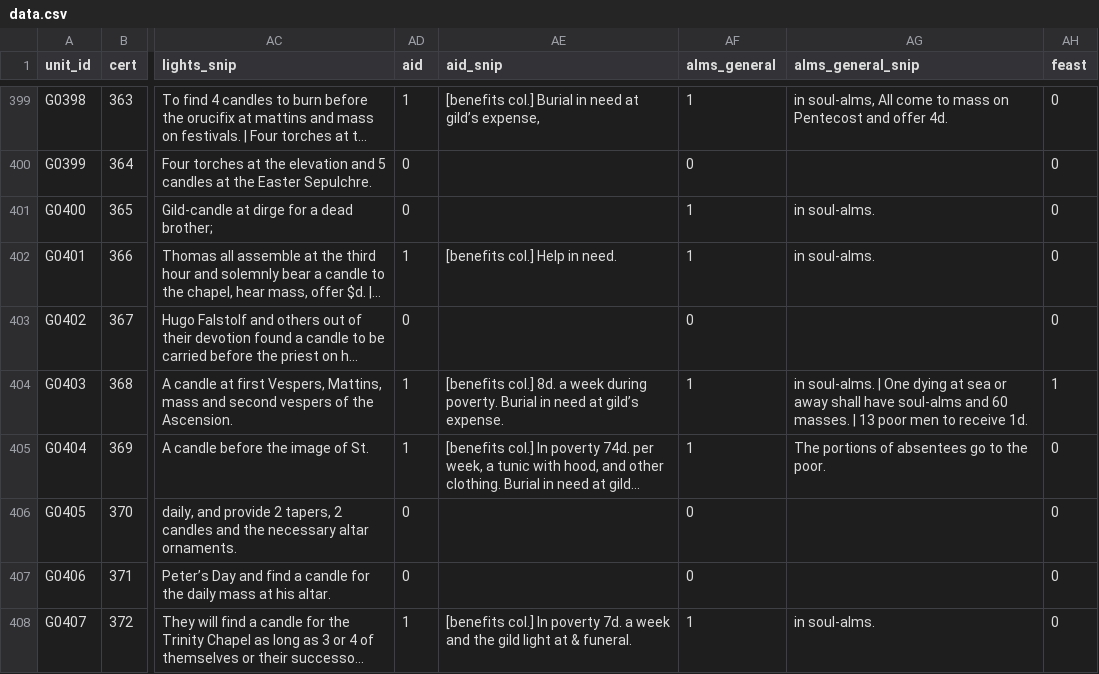
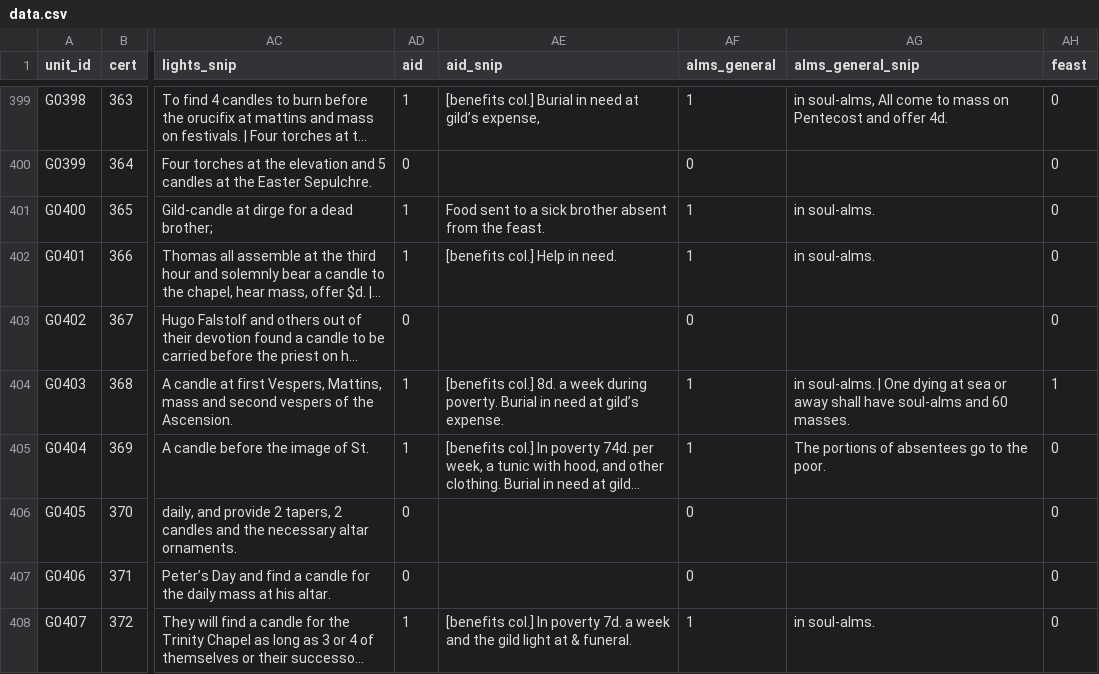
Before and after one commit to maurice1128/maurice1128.github.io, a CSV file: research_notes/Collective suffering and Christian faith/evidence/gild_foundations/data.csv, drawn as a sheet; only a part is shown, gaps mark what is left out; long unchanged cells end in …; the diff covers the shown part only; the diff names each change by its address in the sheet, - before the commit and + after, or states it on an @@ line.

```diff
--- a/research_notes/Collective suffering and Christian faith/evidence/gild_foundations/data.csv
+++ b/research_notes/Collective suffering and Christian faith/evidence/gild_foundations/data.csv
-AD401 (aid): 0
+AD401 (aid): 1
-AE401 (aid_snip): (empty)
+AE401 (aid_snip): Food sent to a sick brother absent from the feast.
-AG404 (alms_general_snip): …60 masses. | 13 poor men to receive 1d.
+AG404 (alms_general_snip): …60 masses.
```
Also changed, not shown: 172 edited cells elsewhere in this file, 22 other files.
